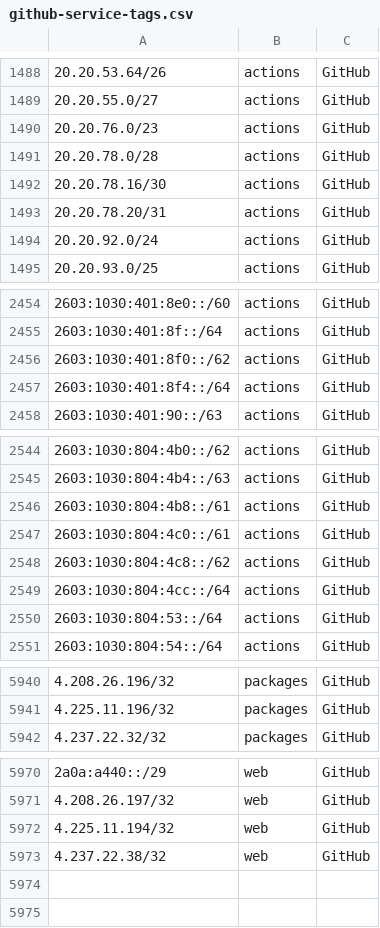
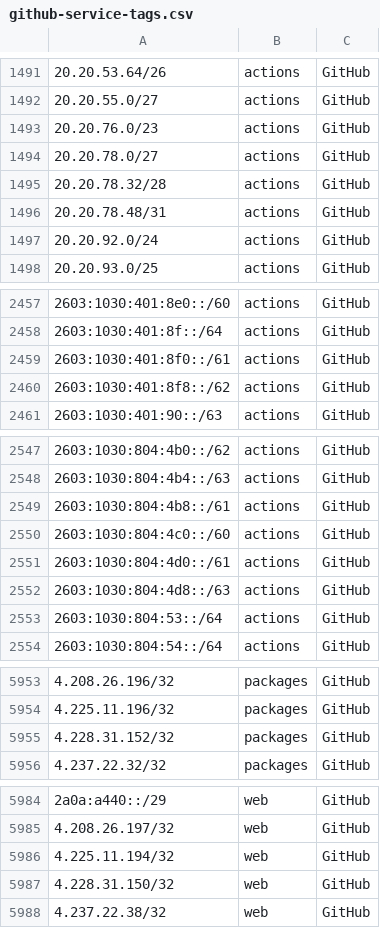
Before and after one commit to KustoKing/known-ip-addresses, a CSV file: cloud-ip-ranges/github-service-tags.csv, drawn as a sheet; only a part is shown, gaps mark what is left out; the diff covers the shown part only.

```diff
--- a/cloud-ip-ranges/github-service-tags.csv
+++ b/cloud-ip-ranges/github-service-tags.csv
@@ -1490,5 +1493,5 @@
 "20.20.76.0/23","actions","GitHub"
-"20.20.78.0/28","actions","GitHub"
-"20.20.78.16/30","actions","GitHub"
-"20.20.78.20/31","actions","GitHub"
+"20.20.78.0/27","actions","GitHub"
+"20.20.78.32/28","actions","GitHub"
+"20.20.78.48/31","actions","GitHub"
 "20.20.92.0/24","actions","GitHub"
@@ -2455,4 +2458,4 @@
 "2603:1030:401:8f::/64","actions","GitHub"
-"2603:1030:401:8f0::/62","actions","GitHub"
-"2603:1030:401:8f4::/64","actions","GitHub"
+"2603:1030:401:8f0::/61","actions","GitHub"
+"2603:1030:401:8f8::/62","actions","GitHub"
 "2603:1030:401:90::/63","actions","GitHub"
@@ -2546,5 +2549,5 @@
 "2603:1030:804:4b8::/61","actions","GitHub"
-"2603:1030:804:4c0::/61","actions","GitHub"
-"2603:1030:804:4c8::/62","actions","GitHub"
-"2603:1030:804:4cc::/64","actions","GitHub"
+"2603:1030:804:4c0::/60","actions","GitHub"
+"2603:1030:804:4d0::/61","actions","GitHub"
+"2603:1030:804:4d8::/63","actions","GitHub"
 "2603:1030:804:53::/64","actions","GitHub"
@@ -5941,2 +5954,3 @@
 "4.225.11.196/32","packages","GitHub"
+"4.228.31.152/32","packages","GitHub"
 "4.237.22.32/32","packages","GitHub"
@@ -5972,2 +5986,3 @@
 "4.225.11.194/32","web","GitHub"
+"4.228.31.150/32","web","GitHub"
 "4.237.22.38/32","web","GitHub"
```
Also changed, not shown: 13 added rows and 18 edited cells elsewhere in this file.
